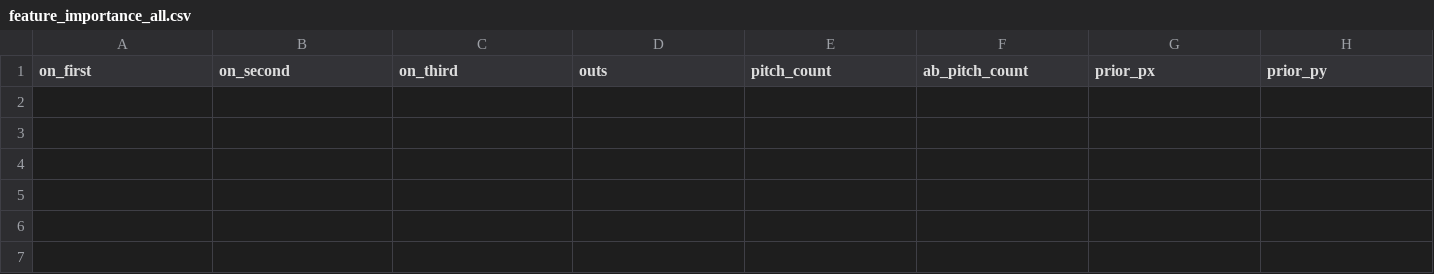
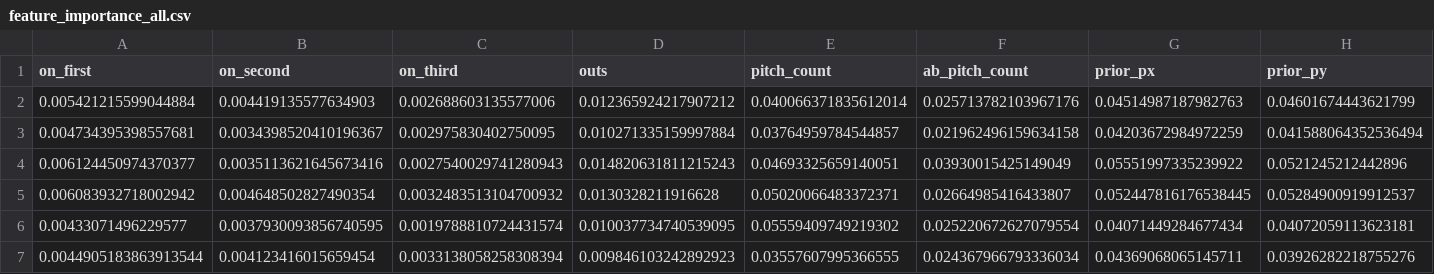
Before and after one commit to benp2443/MLB, a CSV file: feature_importance_all.csv, drawn as a sheet; only a part is shown; rows hold the shown columns only; the diff names each change by its address in the sheet, - before the commit and + after, or states it on an @@ line.

```diff
--- a/feature_importance_all.csv
+++ b/feature_importance_all.csv
+row 2: 0.005421215599044884 | 0.004419135577634903 | 0.002688603135577006 | 0.012365924217907212 | 0.040066371835612014 | 0.025713782103967176 | 0.04514987187982763 | 0.04601674443621799
+row 3: 0.004734395398557681 | 0.0034398520410196367 | 0.002975830402750095 | 0.010271335159997884 | 0.03764959784544857 | 0.021962496159634158 | 0.04203672984972259 | 0.041588064352536494
+row 4: 0.006124450974370377 | 0.0035113621645673416 | 0.0027540029741280943 | 0.014820631811215243 | 0.04693325659140051 | 0.03930015425149049 | 0.05551997335239922 | 0.0521245212442896
+row 5: 0.006083932718002942 | 0.004648502827490354 | 0.0032483513104700932 | 0.0130328211916628 | 0.05020066483372371 | 0.02664985416433807 | 0.052447816176538445 | 0.05284900919912537
+row 6: 0.00433071496229577 | 0.0037930093856740595 | 0.0019788810724431574 | 0.010037734740539095 | 0.05559409749219302 | 0.025220672627079554 | 0.04071449284677434 | 0.04072059113623181
+row 7: 0.0044905183863913544 | 0.004123416015659454 | 0.0033138058258308394 | 0.009846103242892923 | 0.03557607995366555 | 0.024367966793336034 | 0.04369068065145711 | 0.03926282218755276
```
Also changed, not shown: count_accuracy.csv, 12 other files.
